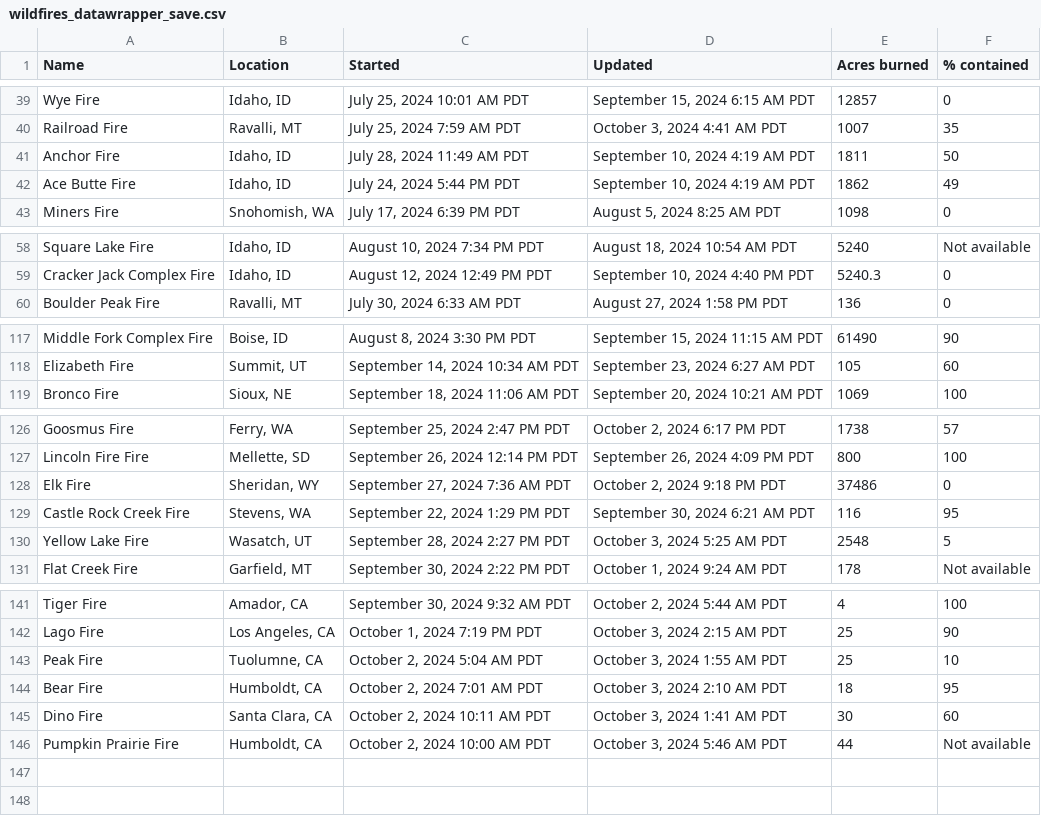
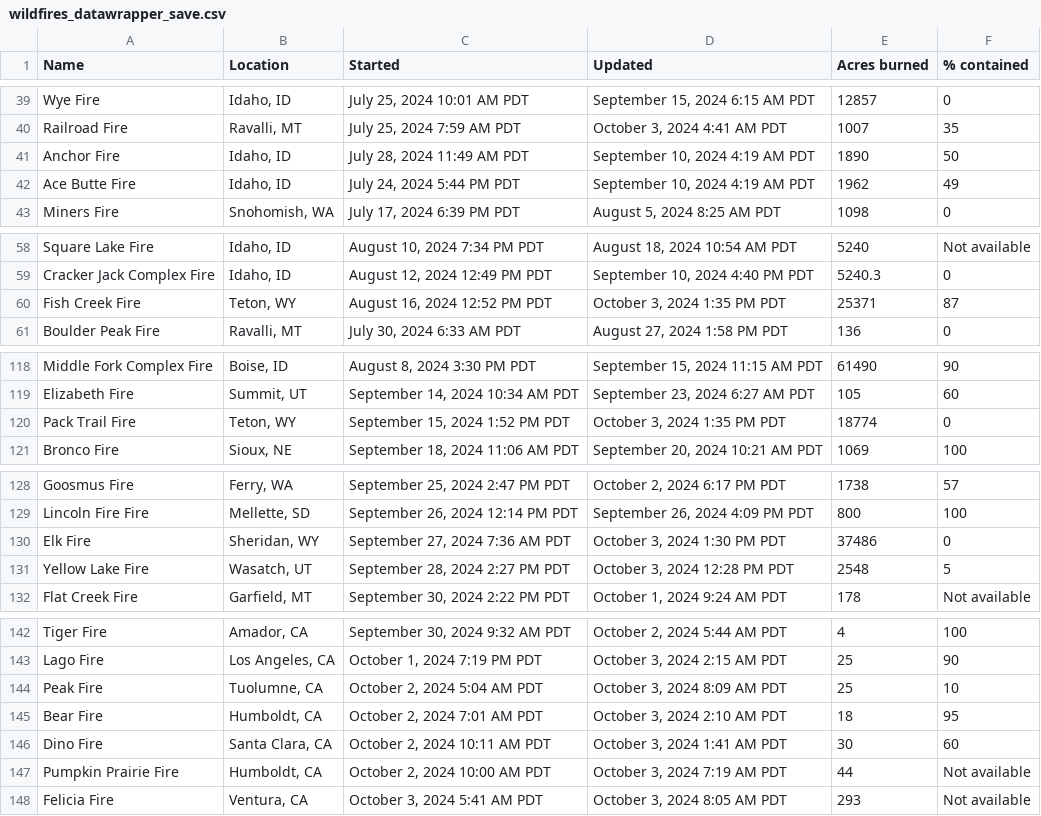
Before and after one commit to cbs-news-data/wildfire_watch, a CSV file: data/wildfires_datawrapper_save.csv, drawn as a sheet; only a part is shown, gaps mark what is left out; the diff covers the shown part only.

```diff
--- a/data/wildfires_datawrapper_save.csv
+++ b/data/wildfires_datawrapper_save.csv
@@ -40,4 +40,4 @@ Wye Fire,"Idaho, ID","July 25, 2024 10:01 AM PDT","September 15, 2024 6:15 AM PD
 Railroad Fire,"Ravalli, MT","July 25, 2024 7:59 AM PDT","October 3, 2024 4:41 AM PDT",1007,35
-Anchor Fire,"Idaho, ID","July 28, 2024 11:49 AM PDT","September 10, 2024 4:19 AM PDT",1811,50
-Ace Butte Fire,"Idaho, ID","July 24, 2024 5:44 PM PDT","September 10, 2024 4:19 AM PDT",1862,49
+Anchor Fire,"Idaho, ID","July 28, 2024 11:49 AM PDT","September 10, 2024 4:19 AM PDT",1890,50
+Ace Butte Fire,"Idaho, ID","July 24, 2024 5:44 PM PDT","September 10, 2024 4:19 AM PDT",1962,49
 Miners Fire,"Snohomish, WA","July 17, 2024 6:39 PM PDT","August 5, 2024 8:25 AM PDT",1098,0
@@ -59,2 +59,3 @@ Square Lake Fire,"Idaho, ID","August 10, 2024 7:34 PM PDT","August 18, 2024 10:5
 Cracker Jack Complex Fire,"Idaho, ID","August 12, 2024 12:49 PM PDT","September 10, 2024 4:40 PM PDT",5240.3,0
+Fish Creek Fire,"Teton, WY","August 16, 2024 12:52 PM PDT","October 3, 2024 1:35 PM PDT",25371,87
 Boulder Peak Fire,"Ravalli, MT","July 30, 2024 6:33 AM PDT","August 27, 2024 1:58 PM PDT",136,0
@@ -118,2 +119,3 @@ Middle Fork Complex Fire,"Boise, ID","August 8, 2024 3:30 PM PDT","September 15,
 Elizabeth Fire,"Summit, UT","September 14, 2024 10:34 AM PDT","September 23, 2024 6:27 AM PDT",105,60
+Pack Trail Fire,"Teton, WY","September 15, 2024 1:52 PM PDT","October 3, 2024 1:35 PM PDT",18774,0
 Bronco Fire,"Sioux, NE","September 18, 2024 11:06 AM PDT","September 20, 2024 10:21 AM PDT",1069,100
@@ -127,5 +129,4 @@ Goosmus Fire,"Ferry, WA","September 25, 2024 2:47 PM PDT","October 2, 2024 6:17
 Lincoln Fire Fire,"Mellette, SD","September 26, 2024 12:14 PM PDT","September 26, 2024 4:09 PM PDT",800,100
-Elk Fire,"Sheridan, WY","September 27, 2024 7:36 AM PDT","October 2, 2024 9:18 PM PDT",37486,0
-Castle Rock Creek Fire,"Stevens, WA","September 22, 2024 1:29 PM PDT","September 30, 2024 6:21 AM PDT",116,95
-Yellow Lake Fire,"Wasatch, UT","September 28, 2024 2:27 PM PDT","October 3, 2024 5:25 AM PDT",2548,5
+Elk Fire,"Sheridan, WY","September 27, 2024 7:36 AM PDT","October 3, 2024 1:30 PM PDT",37486,0
+Yellow Lake Fire,"Wasatch, UT","September 28, 2024 2:27 PM PDT","October 3, 2024 12:28 PM PDT",2548,5
 Flat Creek Fire,"Garfield, MT","September 30, 2024 2:22 PM PDT","October 1, 2024 9:24 AM PDT",178,Not available
@@ -142,5 +143,6 @@ Tiger Fire,"Amador, CA","September 30, 2024 9:32 AM PDT","October 2, 2024 5:44 A
 Lago Fire,"Los Angeles, CA","October 1, 2024 7:19 PM PDT","October 3, 2024 2:15 AM PDT",25,90
-Peak Fire,"Tuolumne, CA","October 2, 2024 5:04 AM PDT","October 3, 2024 1:55 AM PDT",25,10
+Peak Fire,"Tuolumne, CA","October 2, 2024 5:04 AM PDT","October 3, 2024 8:09 AM PDT",25,10
 Bear Fire,"Humboldt, CA","October 2, 2024 7:01 AM PDT","October 3, 2024 2:10 AM PDT",18,95
 Dino Fire,"Santa Clara, CA","October 2, 2024 10:11 AM PDT","October 3, 2024 1:41 AM PDT",30,60
-Pumpkin Prairie Fire,"Humboldt, CA","October 2, 2024 10:00 AM PDT","October 3, 2024 5:46 AM PDT",44,Not available
+Pumpkin Prairie Fire,"Humboldt, CA","October 2, 2024 10:00 AM PDT","October 3, 2024 7:19 AM PDT",44,Not available
+Felicia Fire,"Ventura, CA","October 3, 2024 5:41 AM PDT","October 3, 2024 8:05 AM PDT",293,Not available
```
Also changed, not shown: 2 edited cells elsewhere in this file, data/wildfires_save.csv, 4 other files.
